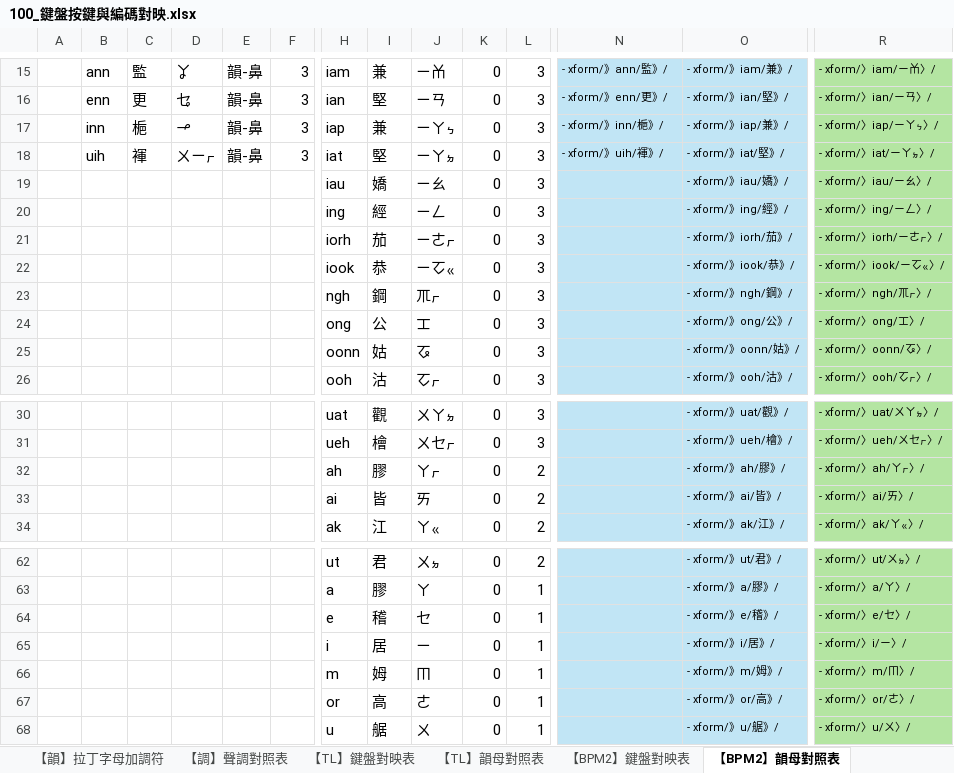
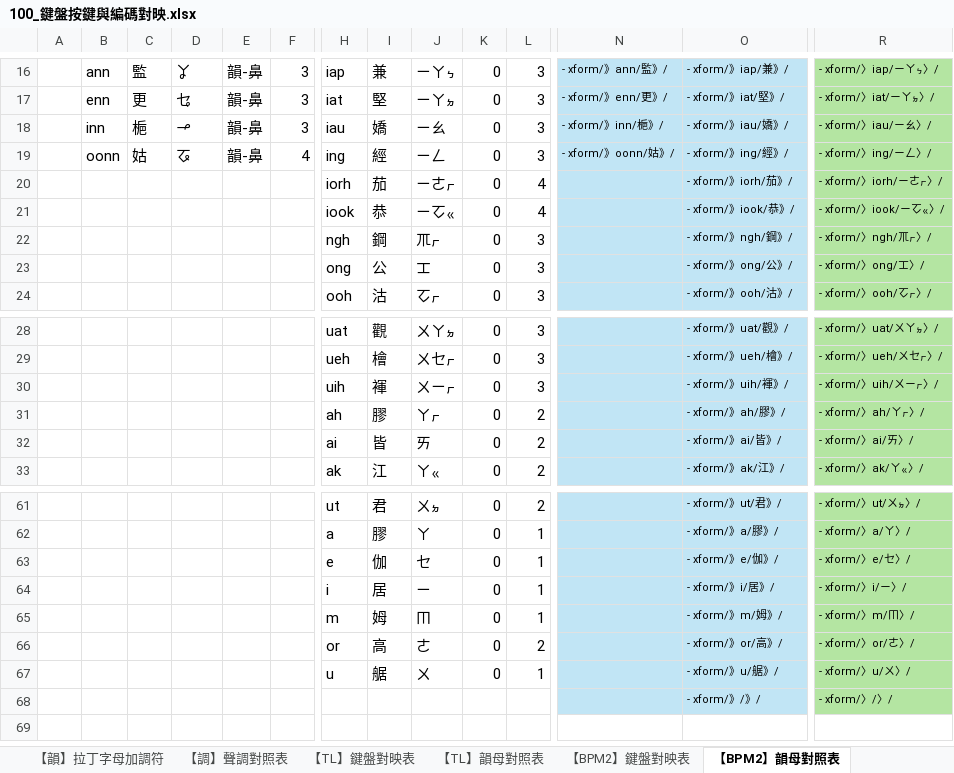
Before and after one commit to AlanJui/rime-tlpa, an Excel workbook: docs/100_鍵盤按鍵與編碼對映.xlsx, sheet 【BPM2】韻母對照表, drawn as a sheet; only a part is shown, gaps mark what is left out; values as stored, in another font and other column widths than the file's, no borders; removed rows and columns are numbered as before the commit, all else as after; rows hold the shown columns only; the diff covers the shown part only; the diff names each change by its address in the sheet, - before the commit and + after, or states it on an @@ line.

```diff
--- a/docs/100_鍵盤按鍵與編碼對映.xlsx (sheet 【BPM2】韻母對照表)
+++ b/docs/100_鍵盤按鍵與編碼對映.xlsx (sheet 【BPM2】韻母對照表)
-H16: iam
+H16: iap
-J16: ㄧㆰ
+J16: ㄧㄚㆴ
-O16: - xform/》iam/兼》/
+O16: - xform/》iap/兼》/
-R16: - xform/〉iam/ㄧㆰ〉/
+R16: - xform/〉iap/ㄧㄚㆴ〉/
-H17: ian
+H17: iat
-J17: ㄧㄢ
+J17: ㄧㄚㆵ
-O17: - xform/》ian/堅》/
+O17: - xform/》iat/堅》/
-R17: - xform/〉ian/ㄧㄢ〉/
+R17: - xform/〉iat/ㄧㄚㆵ〉/
-H18: iap
+H18: iau
-I18: 兼
+I18: 嬌
-J18: ㄧㄚㆴ
+J18: ㄧㄠ
-O18: - xform/》iap/兼》/
+O18: - xform/》iau/嬌》/
-R18: - xform/〉iap/ㄧㄚㆴ〉/
+R18: - xform/〉iau/ㄧㄠ〉/
-row 18:  | uih | 褌 | ㄨㄧㆷ | 韻-鼻 | 3 | iat | 堅 | ㄧㄚㆵ | 0 | 3 | - xform/》uih/褌》/ | - xform/》iat/堅》/ | - xform/〉iat/ㄧㄚㆵ〉/
-row 19:  |  |  |  |  |  | iau | 嬌 | ㄧㄠ | 0 | 3 |  | - xform/》iau/嬌》/ | - xform/〉iau/ㄧㄠ〉/
-B19: (empty)
+B19: oonn
-C19: (empty)
+C19: 姑
-D19: (empty)
+D19: ㆧ
-E19: (empty)
+E19: 韻-鼻
-F19: (empty)
+F19: 4
-N19: (empty)
+N19: - xform/》oonn/姑》/
-L20:L21: 3
+L20:L21: 4
-row 25:  |  |  |  |  |  | oonn | 姑 | ㆧ | 0 | 3 |  | - xform/》oonn/姑》/ | - xform/〉oonn/ㆧ〉/
+row 30:  |  |  |  |  |  | uih | 褌 | ㄨㄧㆷ | 0 | 3 |  | - xform/》uih/褌》/ | - xform/〉uih/ㄨㄧㆷ〉/
-I63: 稽
+I63: 伽
-O63: - xform/》e/稽》/
+O63: - xform/》e/伽》/
-L66: 1
+L66: 2
+row 68:  |  |  |  |  |  |  |  |  |  |  |  | - xform/》/》/ | - xform/〉/〉/
```
Also changed, not shown: 1 added row and 37 edited cells elsewhere in this sheet, sheet 【韻】韻母對照表, sheet 【TL】韻母對照表, formulas that keep their value, 2 other files.
